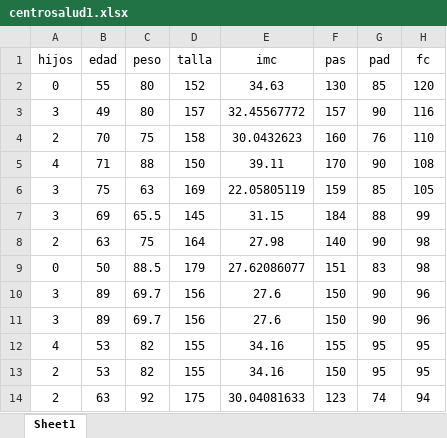
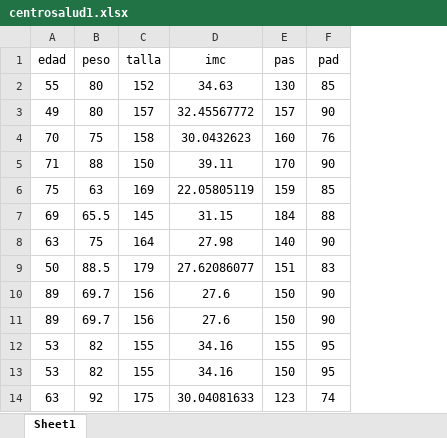
Before and after one commit to byronggt/nursing, an Excel workbook: data/centrosalud1.xlsx, sheet Sheet1, drawn as a sheet; only a part is shown; values as stored, in another font and other column widths than the file's, no borders; the diff names each change by its address in the sheet, - before the commit and + after, or states it on an @@ line.

```diff
--- a/data/centrosalud1.xlsx (sheet Sheet1)
+++ b/data/centrosalud1.xlsx (sheet Sheet1)
-column A (hijos), rows 2-14: 0 | 3 | 2 | 4 | 3 | 3 | 2 | 0 | 3 | 3 | 4 | 2 | 2
-column H (fc), rows 2-14: 120 | 116 | 110 | 108 | 105 | 99 | 98 | 98 | 96 | 96 | 95 | 95 | 94
```
Also changed, not shown: 1 other file.
